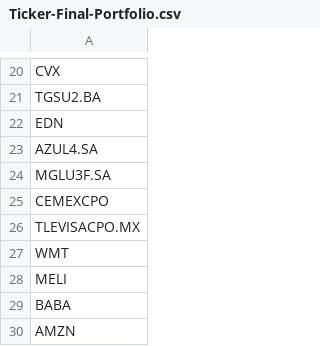
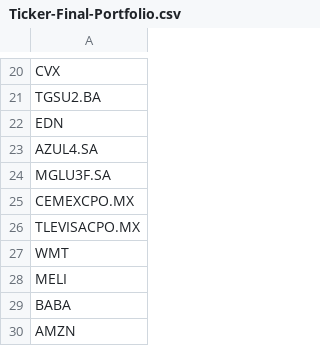
Before and after one commit to marcelodmartini/inversiones-activos-render, a CSV file: Ticker-Final-Portfolio.csv, drawn as a sheet; only a part is shown, gaps mark what is left out.

```diff
--- a/Ticker-Final-Portfolio.csv
+++ b/Ticker-Final-Portfolio.csv
@@ -24,3 +24,3 @@ AZUL4.SA
 MGLU3F.SA
-CEMEXCPO
+CEMEXCPO.MX
 TLEVISACPO.MX
```
Also changed, not shown: 1 other file.
